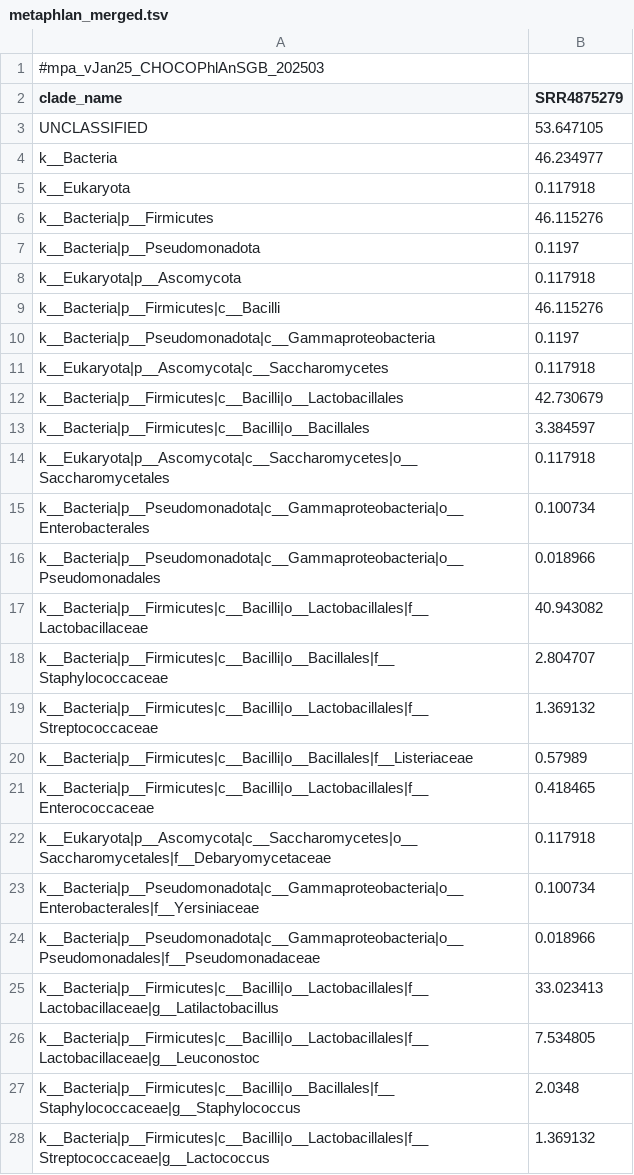
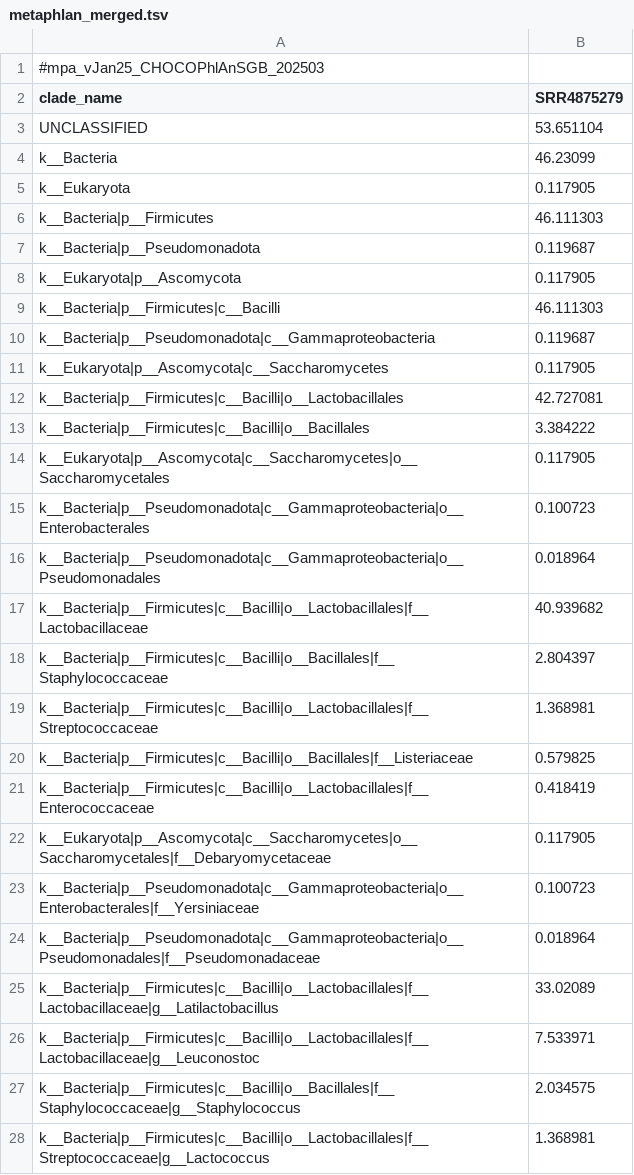
Before and after one commit to GiampieroFederici/profilemetananni, a TSV file: installer/finto/metaphlan_merged.tsv, drawn as a sheet; only a part is shown; the diff covers the shown part only.

```diff
--- a/installer/finto/metaphlan_merged.tsv
+++ b/installer/finto/metaphlan_merged.tsv
@@ -2,27 +2,27 @@
 clade_name	SRR4875279
-UNCLASSIFIED	53.647105
-k__Bacteria	46.234977
-k__Eukaryota	0.117918
-k__Bacteria|p__Firmicutes	46.115276
-k__Bacteria|p__Pseudomonadota	0.1197
-k__Eukaryota|p__Ascomycota	0.117918
-k__Bacteria|p__Firmicutes|c__Bacilli	46.115276
-k__Bacteria|p__Pseudomonadota|c__Gammaproteobacteria	0.1197
-k__Eukaryota|p__Ascomycota|c__Saccharomycetes	0.117918
-k__Bacteria|p__Firmicutes|c__Bacilli|o__Lactobacillales	42.730679
-k__Bacteria|p__Firmicutes|c__Bacilli|o__Bacillales	3.384597
-k__Eukaryota|p__Ascomycota|c__Saccharomycetes|o__Saccharomycetales	0.117918
-k__Bacteria|p__Pseudomonadota|c__Gammaproteobacteria|o__Enterobacterales	0.100734
-k__Bacteria|p__Pseudomonadota|c__Gammaproteobacteria|o__Pseudomonadales	0.018966
-k__Bacteria|p__Firmicutes|c__Bacilli|o__Lactobacillales|f__Lactobacillaceae	40.943082
-k__Bacteria|p__Firmicutes|c__Bacilli|o__Bacillales|f__Staphylococcaceae	2.804707
-k__Bacteria|p__Firmicutes|c__Bacilli|o__Lactobacillales|f__Streptococcaceae	1.369132
-k__Bacteria|p__Firmicutes|c__Bacilli|o__Bacillales|f__Listeriaceae	0.57989
-k__Bacteria|p__Firmicutes|c__Bacilli|o__Lactobacillales|f__Enterococcaceae	0.418465
-k__Eukaryota|p__Ascomycota|c__Saccharomycetes|o__Saccharomycetales|f__Debaryomycetaceae	0.117918
-k__Bacteria|p__Pseudomonadota|c__Gammaproteobacteria|o__Enterobacterales|f__Yersiniaceae	0.100734
-k__Bacteria|p__Pseudomonadota|c__Gammaproteobacteria|o__Pseudomonadales|f__Pseudomonadaceae	0.018966
-k__Bacteria|p__Firmicutes|c__Bacilli|o__Lactobacillales|f__Lactobacillaceae|g__Latilactobacillus	33.023413
-k__Bacteria|p__Firmicutes|c__Bacilli|o__Lactobacillales|f__Lactobacillaceae|g__Leuconostoc	7.534805
-k__Bacteria|p__Firmicutes|c__Bacilli|o__Bacillales|f__Staphylococcaceae|g__Staphylococcus	2.0348
-k__Bacteria|p__Firmicutes|c__Bacilli|o__Lactobacillales|f__Streptococcaceae|g__Lactococcus	1.369132
+UNCLASSIFIED	53.651104
+k__Bacteria	46.23099
+k__Eukaryota	0.117905
+k__Bacteria|p__Firmicutes	46.111303
+k__Bacteria|p__Pseudomonadota	0.119687
+k__Eukaryota|p__Ascomycota	0.117905
+k__Bacteria|p__Firmicutes|c__Bacilli	46.111303
+k__Bacteria|p__Pseudomonadota|c__Gammaproteobacteria	0.119687
+k__Eukaryota|p__Ascomycota|c__Saccharomycetes	0.117905
+k__Bacteria|p__Firmicutes|c__Bacilli|o__Lactobacillales	42.727081
+k__Bacteria|p__Firmicutes|c__Bacilli|o__Bacillales	3.384222
+k__Eukaryota|p__Ascomycota|c__Saccharomycetes|o__Saccharomycetales	0.117905
+k__Bacteria|p__Pseudomonadota|c__Gammaproteobacteria|o__Enterobacterales	0.100723
+k__Bacteria|p__Pseudomonadota|c__Gammaproteobacteria|o__Pseudomonadales	0.018964
+k__Bacteria|p__Firmicutes|c__Bacilli|o__Lactobacillales|f__Lactobacillaceae	40.939682
+k__Bacteria|p__Firmicutes|c__Bacilli|o__Bacillales|f__Staphylococcaceae	2.804397
+k__Bacteria|p__Firmicutes|c__Bacilli|o__Lactobacillales|f__Streptococcaceae	1.368981
+k__Bacteria|p__Firmicutes|c__Bacilli|o__Bacillales|f__Listeriaceae	0.579825
+k__Bacteria|p__Firmicutes|c__Bacilli|o__Lactobacillales|f__Enterococcaceae	0.418419
+k__Eukaryota|p__Ascomycota|c__Saccharomycetes|o__Saccharomycetales|f__Debaryomycetaceae	0.117905
+k__Bacteria|p__Pseudomonadota|c__Gammaproteobacteria|o__Enterobacterales|f__Yersiniaceae	0.100723
+k__Bacteria|p__Pseudomonadota|c__Gammaproteobacteria|o__Pseudomonadales|f__Pseudomonadaceae	0.018964
+k__Bacteria|p__Firmicutes|c__Bacilli|o__Lactobacillales|f__Lactobacillaceae|g__Latilactobacillus	33.02089
+k__Bacteria|p__Firmicutes|c__Bacilli|o__Lactobacillales|f__Lactobacillaceae|g__Leuconostoc	7.533971
+k__Bacteria|p__Firmicutes|c__Bacilli|o__Bacillales|f__Staphylococcaceae|g__Staphylococcus	2.034575
+k__Bacteria|p__Firmicutes|c__Bacilli|o__Lactobacillales|f__Streptococcaceae|g__Lactococcus	1.368981
```
Also changed, not shown: 63 edited cells elsewhere in this file, 9 other files.
